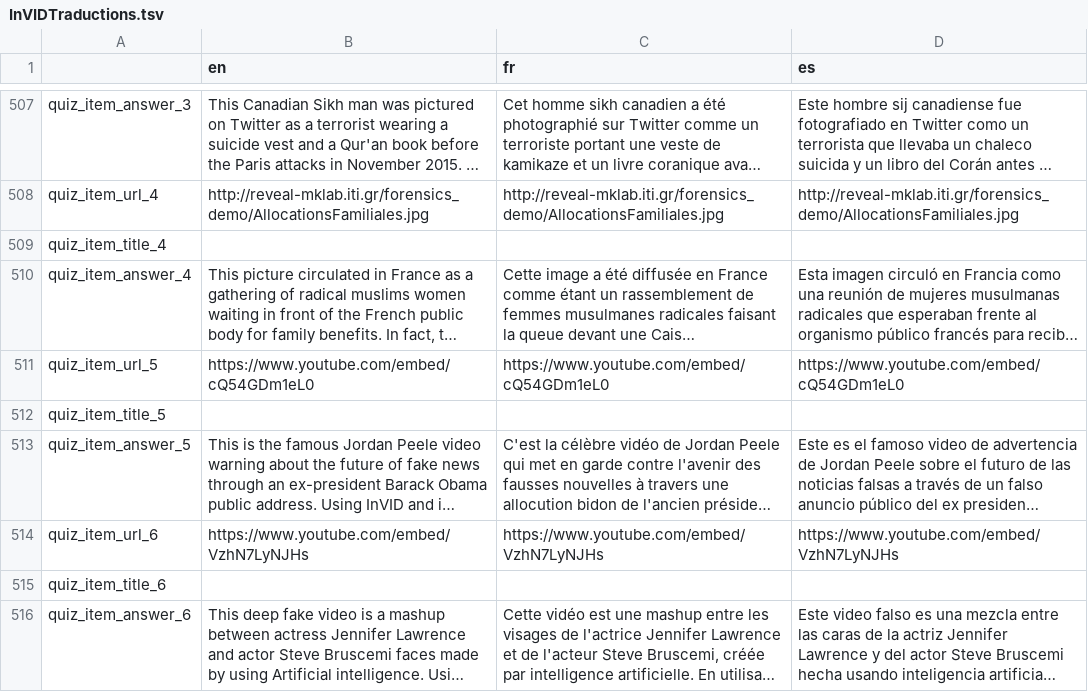
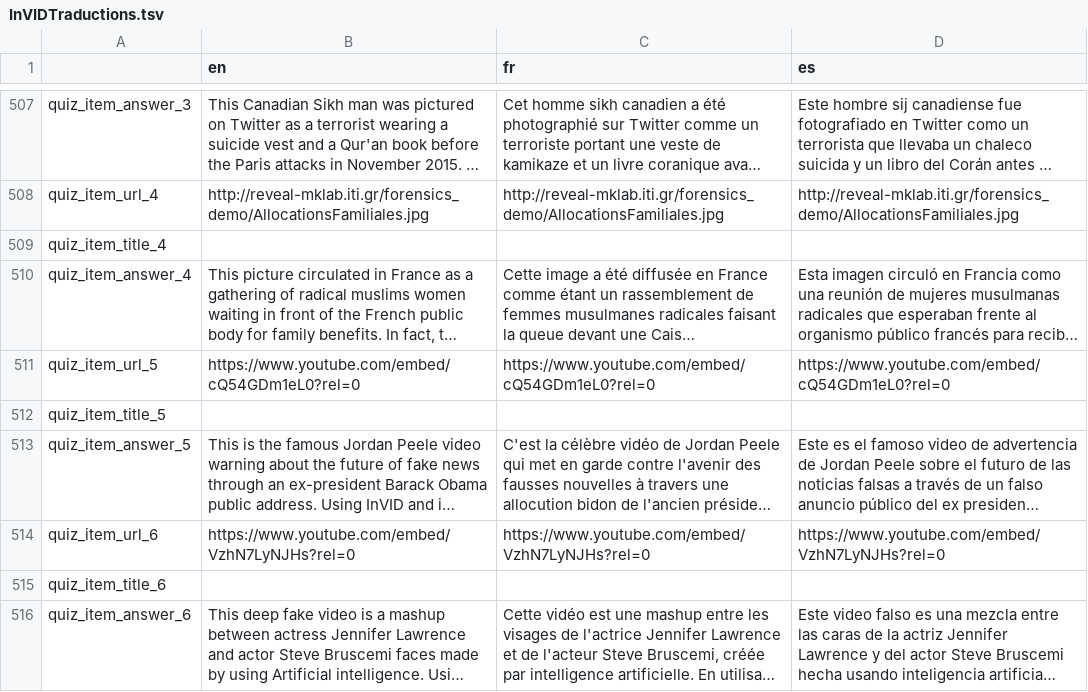
Before and after one commit to AFP-Medialab/invid-verification-plugin, a TSV file: InVIDTraductions.tsv, drawn as a sheet; only a part is shown, gaps mark what is left out; long unchanged cells end in …; the diff covers the shown part only; the diff names each change by its address in the sheet, - before the commit and + after, or states it on an @@ line.

```diff
--- a/InVIDTraductions.tsv
+++ b/InVIDTraductions.tsv
-B511 (en): https://www.youtube.com/embed/cQ54GDm1eL0
+B511 (en): https://www.youtube.com/embed/cQ54GDm1eL0?rel=0
-C511 (fr): https://www.youtube.com/embed/cQ54GDm1eL0
+C511 (fr): https://www.youtube.com/embed/cQ54GDm1eL0?rel=0
-D511 (es): https://www.youtube.com/embed/cQ54GDm1eL0
+D511 (es): https://www.youtube.com/embed/cQ54GDm1eL0?rel=0
-B514 (en): https://www.youtube.com/embed/VzhN7LyNJHs
+B514 (en): https://www.youtube.com/embed/VzhN7LyNJHs?rel=0
-C514 (fr): https://www.youtube.com/embed/VzhN7LyNJHs
+C514 (fr): https://www.youtube.com/embed/VzhN7LyNJHs?rel=0
-D514 (es): https://www.youtube.com/embed/VzhN7LyNJHs
+D514 (es): https://www.youtube.com/embed/VzhN7LyNJHs?rel=0
```
Also changed, not shown: 73 edited cells elsewhere in this file.
